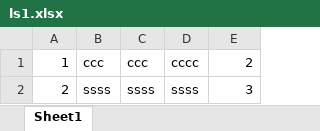
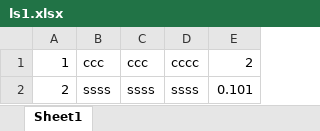
Before and after one commit to wanghaijin/readExcel, an Excel workbook: bin/readExcel/ls1.xlsx, sheet Sheet1, drawn as a sheet; values as stored, in another font and other column widths than the file's, no borders; the diff names each change by its address in the sheet, - before the commit and + after, or states it on an @@ line.

```diff
--- a/bin/readExcel/ls1.xlsx (sheet Sheet1)
+++ b/bin/readExcel/ls1.xlsx (sheet Sheet1)
-E2: 3
+E2: 0.101
```
Also changed, not shown: src/readExcel/ls1.xlsx, 6 other files.
